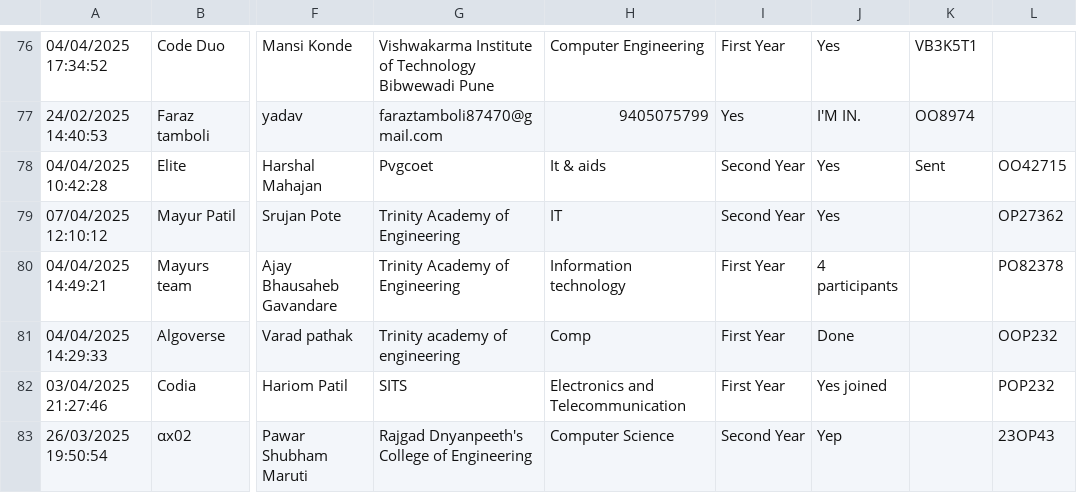
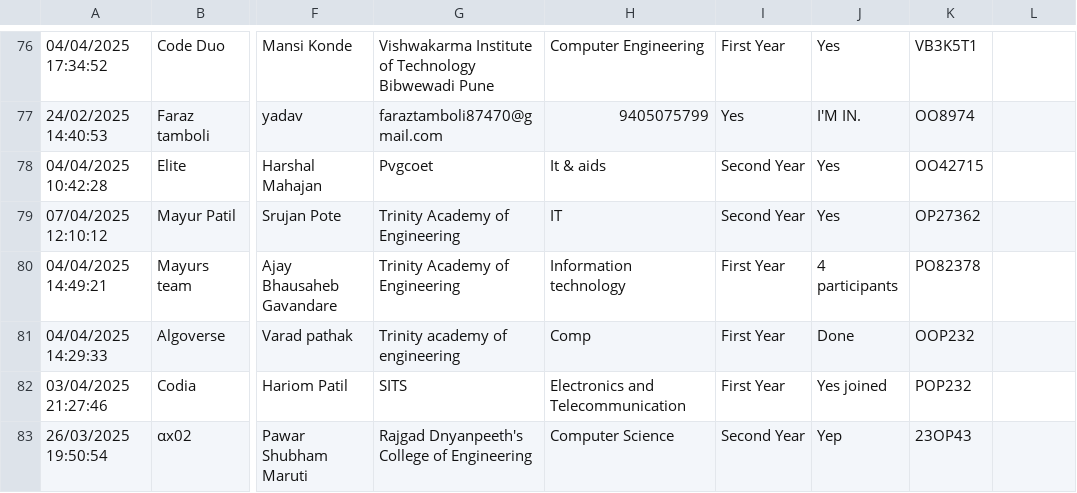
Before and after one commit to SanchitKumbhar/paradoxfiles, a CSV file: responses.csv, drawn as a sheet; only a part is shown, gaps mark what is left out; the diff names each change by its address in the sheet, - before the commit and + after, or states it on an @@ line.

Commit message:
Update responses.csv

```diff
--- a/responses.csv
+++ b/responses.csv
-K78: Sent
+K78: OO42715
-L78: OO42715
+L78: (empty)
-K79: (empty)
+K79: OP27362
-L79: OP27362
+L79: (empty)
-K80: (empty)
+K80: PO82378
-L80: PO82378
+L80: (empty)
-K81: (empty)
+K81: OOP232
-L81: OOP232
+L81: (empty)
-K82: (empty)
+K82: POP232
-L82: POP232
+L82: (empty)
-K83: (empty)
+K83: 23OP43
-L83: 23OP43
+L83: (empty)
```
